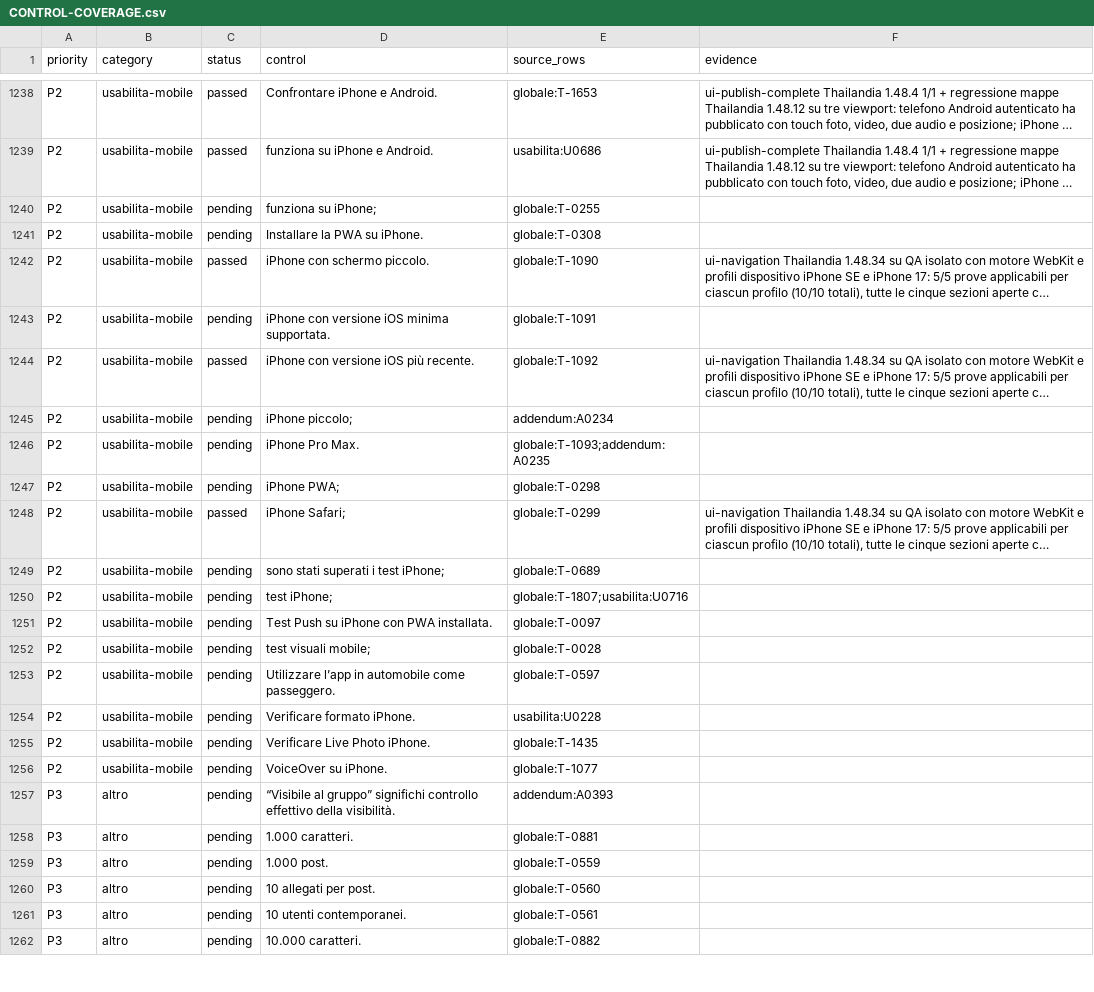
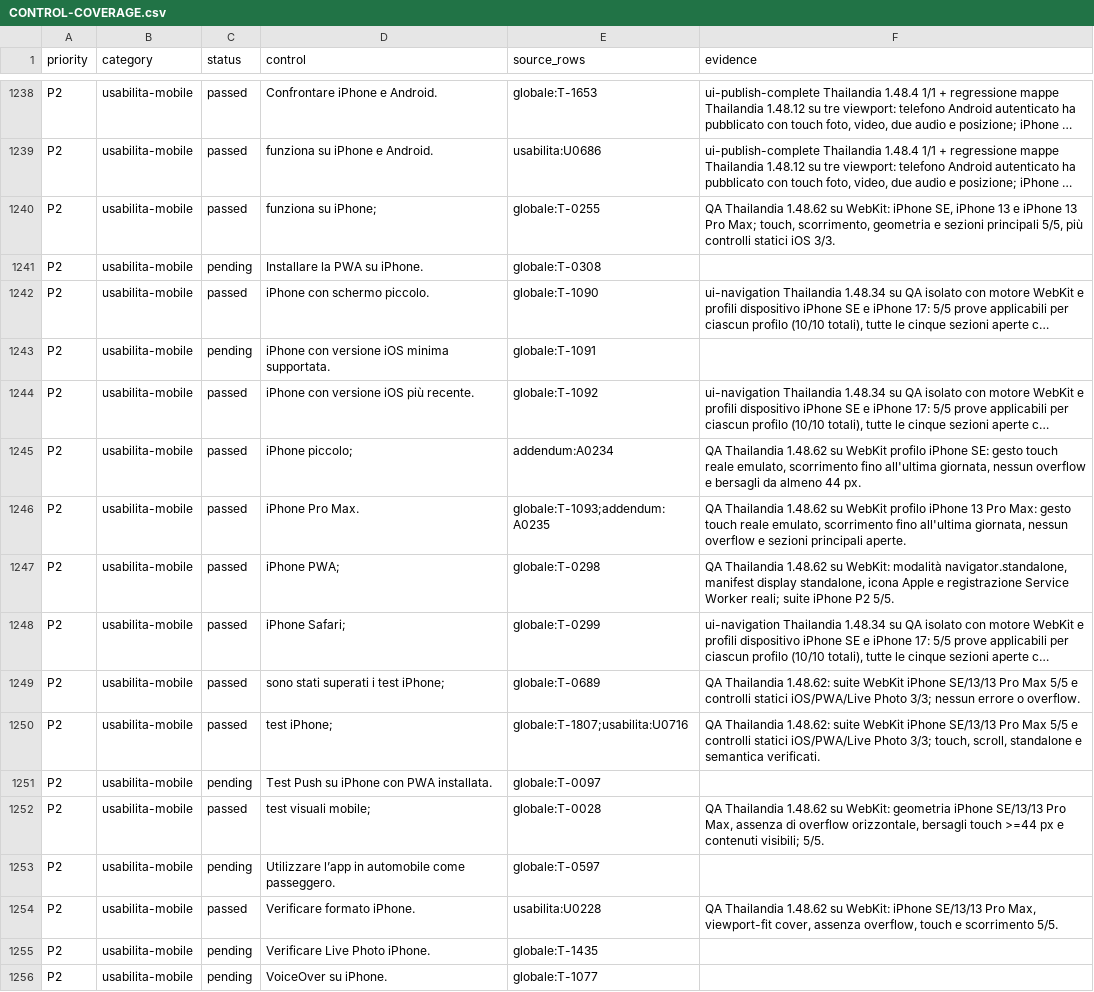
Before and after one commit to andreacivi80/viaggio-in-india, a CSV file: docs/CONTROL-COVERAGE.csv, drawn as a sheet; only a part is shown, gaps mark what is left out; the shorter side is filled out with more unchanged rows; long unchanged cells end in …; the diff names each change by its address in the sheet, - before the commit and + after, or states it on an @@ line.

Commit message:
Verify-iPhone-PWA-layout

```diff
--- a/docs/CONTROL-COVERAGE.csv
+++ b/docs/CONTROL-COVERAGE.csv
-C1240 (status): pending
+C1240 (status): passed
-F1240 (evidence): (empty)
+F1240 (evidence): QA Thailandia 1.48.62 su WebKit: iPhone SE, iPhone 13 e iPhone 13 Pro Max; touch, scorrimento, geometria e sezioni principali 5/5, più controlli statici iOS 3/3.
-C1245:C1247 (status): pending
+C1245:C1247 (status): passed
-F1245 (evidence): (empty)
+F1245 (evidence): QA Thailandia 1.48.62 su WebKit profilo iPhone SE: gesto touch reale emulato, scorrimento fino all'ultima giornata, nessun overflow e bersagli da almeno 44 px.
-F1246 (evidence): (empty)
+F1246 (evidence): QA Thailandia 1.48.62 su WebKit profilo iPhone 13 Pro Max: gesto touch reale emulato, scorrimento fino all'ultima giornata, nessun overflow e sezioni principali aperte.
-F1247 (evidence): (empty)
+F1247 (evidence): QA Thailandia 1.48.62 su WebKit: modalità navigator.standalone, manifest display standalone, icona Apple e registrazione Service Worker reali; suite iPhone P2 5/5.
-C1249:C1250 (status): pending
+C1249:C1250 (status): passed
-F1249 (evidence): (empty)
+F1249 (evidence): QA Thailandia 1.48.62: suite WebKit iPhone SE/13/13 Pro Max 5/5 e controlli statici iOS/PWA/Live Photo 3/3; nessun errore o overflow.
-F1250 (evidence): (empty)
+F1250 (evidence): QA Thailandia 1.48.62: suite WebKit iPhone SE/13/13 Pro Max 5/5 e controlli statici iOS/PWA/Live Photo 3/3; touch, scroll, standalone e semantica verificati.
-C1252 (status): pending
+C1252 (status): passed
-F1252 (evidence): (empty)
+F1252 (evidence): QA Thailandia 1.48.62 su WebKit: geometria iPhone SE/13/13 Pro Max, assenza di overflow orizzontale, bersagli touch >=44 px e contenuti visibili; 5/5.
-C1254 (status): pending
+C1254 (status): passed
-F1254 (evidence): (empty)
+F1254 (evidence): QA Thailandia 1.48.62 su WebKit: iPhone SE/13/13 Pro Max, viewport-fit cover, assenza overflow, touch e scorrimento 5/5.
```
Also changed, not shown: docs/USABILITY-ADDENDUM-MATRIX.csv, docs/USABILITY-MATRIX.csv, 5 other files.
